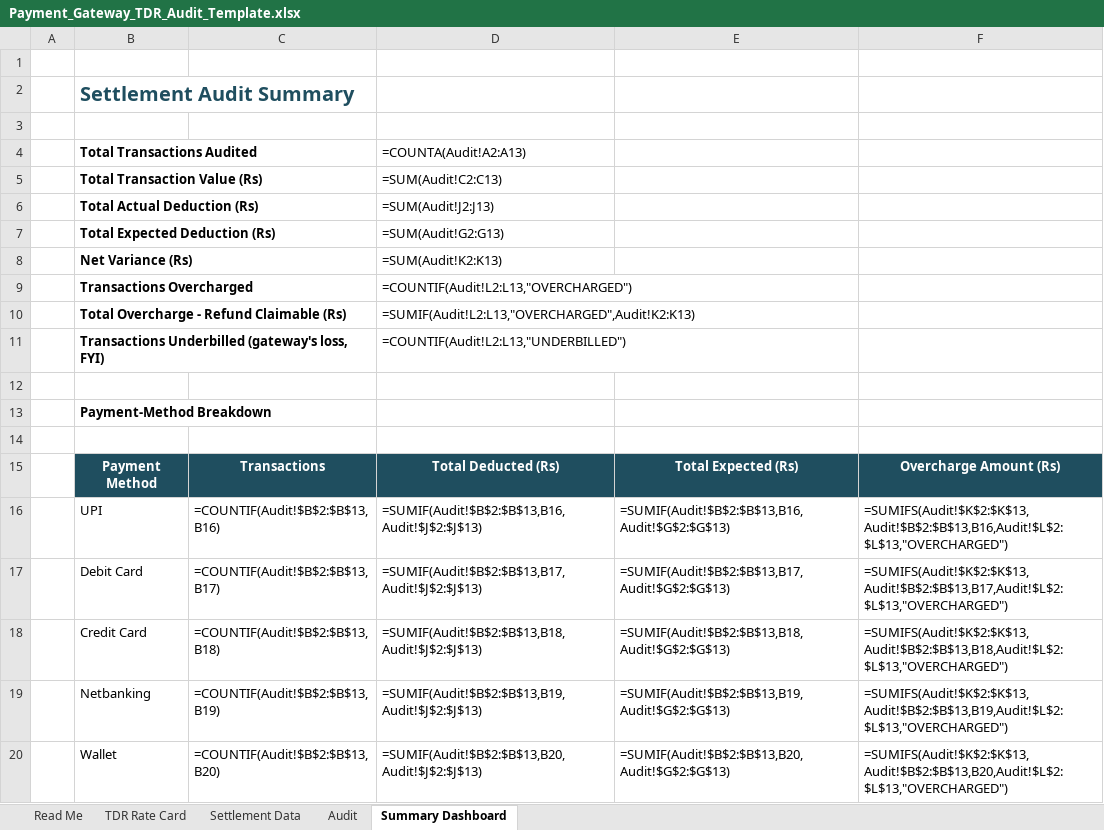
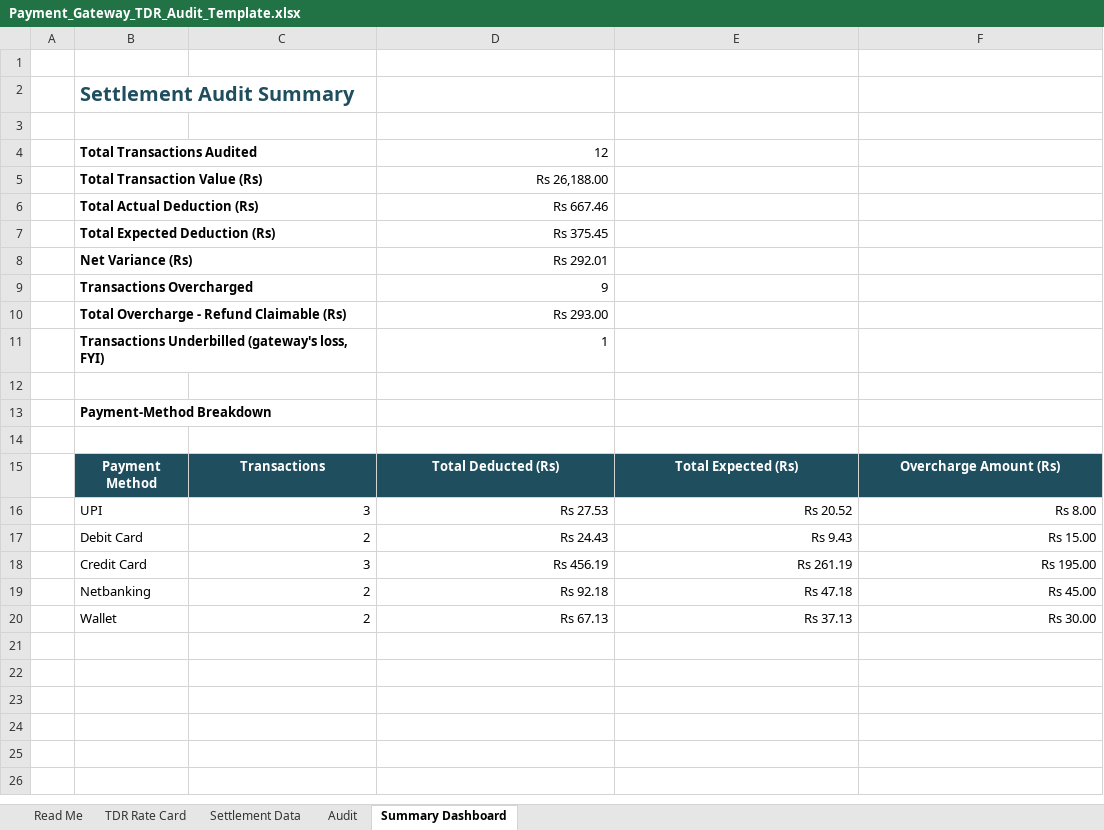
Before and after one commit to rushibhatt09/excel-automation-templates, an Excel workbook: payment-gateway-tdr-audit/Payment_Gateway_TDR_Audit_Template.xlsx, sheet Summary Dashboard, drawn as a sheet; values as stored, in another font and other column widths than the file's, no borders; formulas without a stored value are shown as written; the diff names each change by its address in the sheet, - before the commit and + after, or states it on an @@ line.

```diff
--- a/payment-gateway-tdr-audit/Payment_Gateway_TDR_Audit_Template.xlsx (sheet Summary Dashboard)
+++ b/payment-gateway-tdr-audit/Payment_Gateway_TDR_Audit_Template.xlsx (sheet Summary Dashboard)
-D4: =COUNTA(Audit!A2:A13)
+D4: 12
-D5: =SUM(Audit!C2:C13)
+D5: Rs 26,188.00
-D6: =SUM(Audit!J2:J13)
+D6: Rs 667.46
-D7: =SUM(Audit!G2:G13)
+D7: Rs 375.45
-D8: =SUM(Audit!K2:K13)
+D8: Rs 292.01
-D9: =COUNTIF(Audit!L2:L13,"OVERCHARGED")
+D9: 9
-D10: =SUMIF(Audit!L2:L13,"OVERCHARGED",Audit!K2:K13)
+D10: Rs 293.00
-D11: =COUNTIF(Audit!L2:L13,"UNDERBILLED")
+D11: 1
-C16: =COUNTIF(Audit!$B$2:$B$13,B16)
+C16: 3
-D16: =SUMIF(Audit!$B$2:$B$13,B16,Audit!$J$2:$J$13)
+D16: Rs 27.53
-E16: =SUMIF(Audit!$B$2:$B$13,B16,Audit!$G$2:$G$13)
+E16: Rs 20.52
-F16: =SUMIFS(Audit!$K$2:$K$13,Audit!$B$2:$B$13,B16,Audit!$L$2:$L$13,"OVERCHARGED")
+F16: Rs 8.00
-C17: =COUNTIF(Audit!$B$2:$B$13,B17)
+C17: 2
-D17: =SUMIF(Audit!$B$2:$B$13,B17,Audit!$J$2:$J$13)
+D17: Rs 24.43
-E17: =SUMIF(Audit!$B$2:$B$13,B17,Audit!$G$2:$G$13)
+E17: Rs 9.43
-F17: =SUMIFS(Audit!$K$2:$K$13,Audit!$B$2:$B$13,B17,Audit!$L$2:$L$13,"OVERCHARGED")
+F17: Rs 15.00
-C18: =COUNTIF(Audit!$B$2:$B$13,B18)
+C18: 3
-D18: =SUMIF(Audit!$B$2:$B$13,B18,Audit!$J$2:$J$13)
+D18: Rs 456.19
-E18: =SUMIF(Audit!$B$2:$B$13,B18,Audit!$G$2:$G$13)
+E18: Rs 261.19
-F18: =SUMIFS(Audit!$K$2:$K$13,Audit!$B$2:$B$13,B18,Audit!$L$2:$L$13,"OVERCHARGED")
+F18: Rs 195.00
-C19: =COUNTIF(Audit!$B$2:$B$13,B19)
+C19: 2
-D19: =SUMIF(Audit!$B$2:$B$13,B19,Audit!$J$2:$J$13)
+D19: Rs 92.18
-E19: =SUMIF(Audit!$B$2:$B$13,B19,Audit!$G$2:$G$13)
+E19: Rs 47.18
-F19: =SUMIFS(Audit!$K$2:$K$13,Audit!$B$2:$B$13,B19,Audit!$L$2:$L$13,"OVERCHARGED")
+F19: Rs 45.00
-C20: =COUNTIF(Audit!$B$2:$B$13,B20)
+C20: 2
-D20: =SUMIF(Audit!$B$2:$B$13,B20,Audit!$J$2:$J$13)
+D20: Rs 67.13
-E20: =SUMIF(Audit!$B$2:$B$13,B20,Audit!$G$2:$G$13)
+E20: Rs 37.13
-F20: =SUMIFS(Audit!$K$2:$K$13,Audit!$B$2:$B$13,B20,Audit!$L$2:$L$13,"OVERCHARGED")
+F20: Rs 30.00
```
Also changed, not shown: sheet Audit, sheet Settlement Data, courier-billing-audit/Courier_Billing_Audit_Template.xlsx, volumetric-weight-box-fit-checker/Volumetric_Weight_Box_Fit_Checker.xlsx, 17 other files.
